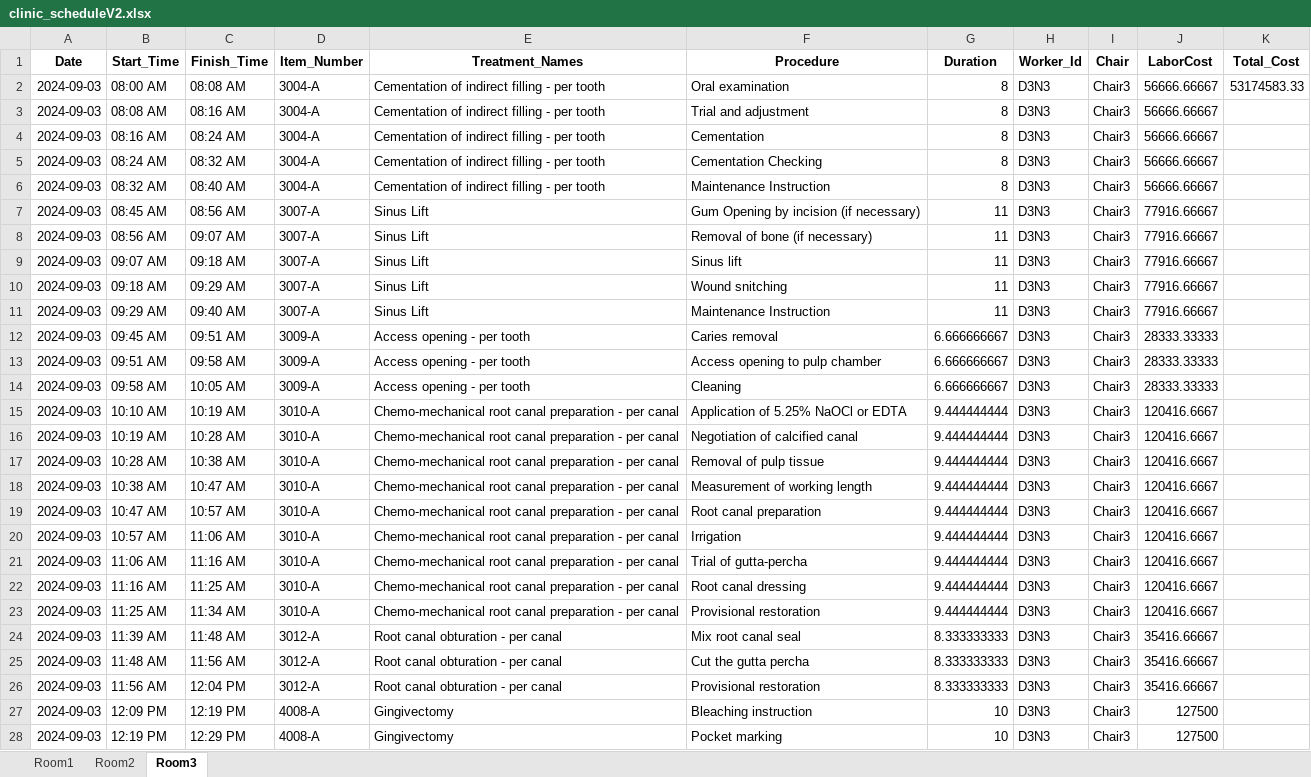
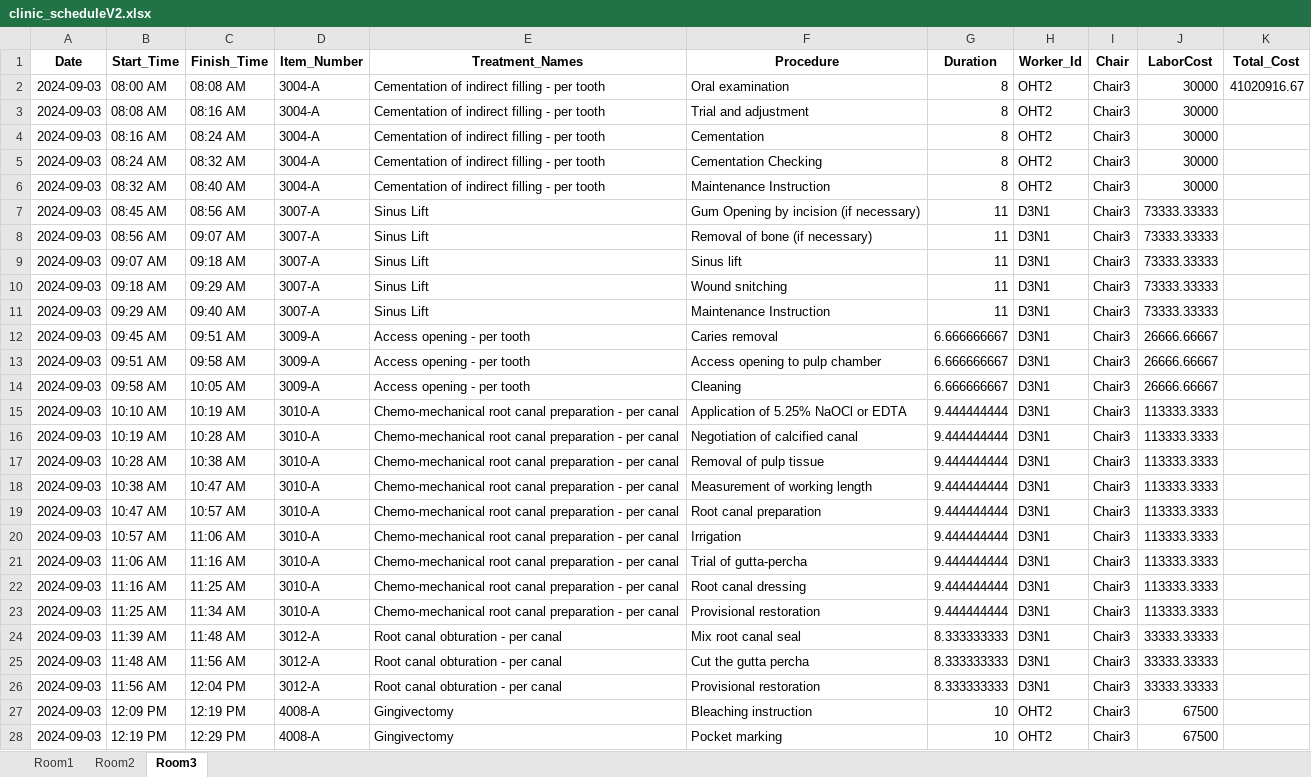
Before and after one commit to Gaia-Dental-Studio/dental_clinic_optimization, an Excel workbook: Schedule/clinic_scheduleV2.xlsx, sheet Room3, drawn as a sheet; only a part is shown; values as stored, in another font and other column widths than the file's, no borders; the diff covers the shown part only; the diff names each change by its address in the sheet, - before the commit and + after, or states it on an @@ line.

```diff
--- a/Schedule/clinic_scheduleV2.xlsx (sheet Room3)
+++ b/Schedule/clinic_scheduleV2.xlsx (sheet Room3)
-H2:H6 (Worker_Id): D3N3
+H2:H6 (Worker_Id): OHT2
-J2:J6 (LaborCost): 56666.66667
+J2:J6 (LaborCost): 30000
-K2 (Total_Cost): 53174583.33
+K2 (Total_Cost): 41020916.67
-H7:H26 (Worker_Id): D3N3
+H7:H26 (Worker_Id): D3N1
-J7:J11 (LaborCost): 77916.66667
+J7:J11 (LaborCost): 73333.33333
-J12:J14 (LaborCost): 28333.33333
+J12:J14 (LaborCost): 26666.66667
-J15:J23 (LaborCost): 120416.6667
+J15:J23 (LaborCost): 113333.3333
-J24:J26 (LaborCost): 35416.66667
+J24:J26 (LaborCost): 33333.33333
-H27:H28 (Worker_Id): D3N3
+H27:H28 (Worker_Id): OHT2
-J27:J28 (LaborCost): 127500
+J27:J28 (LaborCost): 67500
```
Also changed, not shown: 1115 edited cells elsewhere in this sheet, sheet Room1, sheet Room2, 4 other files.
